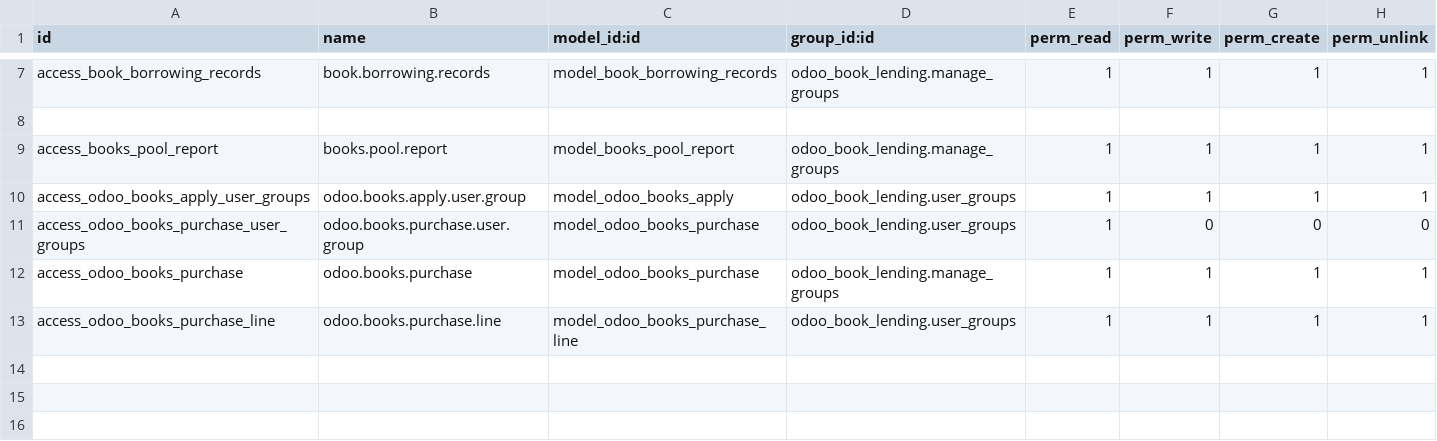
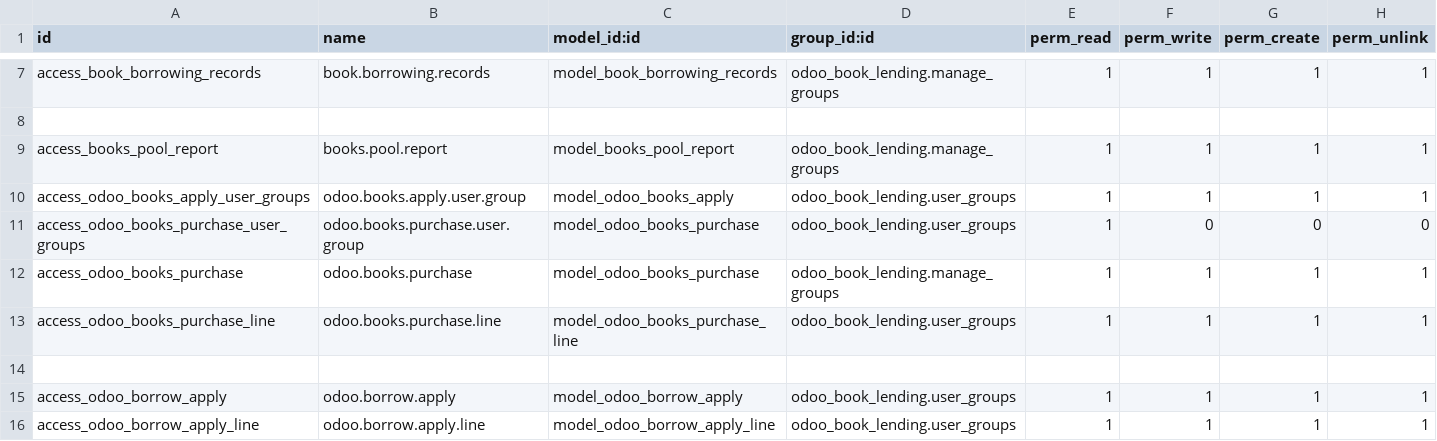
Before and after one commit to niulinlnc/odooExtModel, a CSV file: odoo_book_lending/security/ir.model.access.csv, drawn as a sheet; only a part is shown, gaps mark what is left out; the diff names each change by its address in the sheet, - before the commit and + after, or states it on an @@ line.

```diff
--- a/odoo_book_lending/security/ir.model.access.csv
+++ b/odoo_book_lending/security/ir.model.access.csv
+row 14: (empty)
+row 15: access_odoo_borrow_apply | odoo.borrow.apply | model_odoo_borrow_apply | odoo_book_lending.user_groups | 1 | 1 | 1 | 1
+row 16: access_odoo_borrow_apply_line | odoo.borrow.apply.line | model_odoo_borrow_apply_line | odoo_book_lending.user_groups | 1 | 1 | 1 | 1
```
Also changed, not shown: 13 other files.
